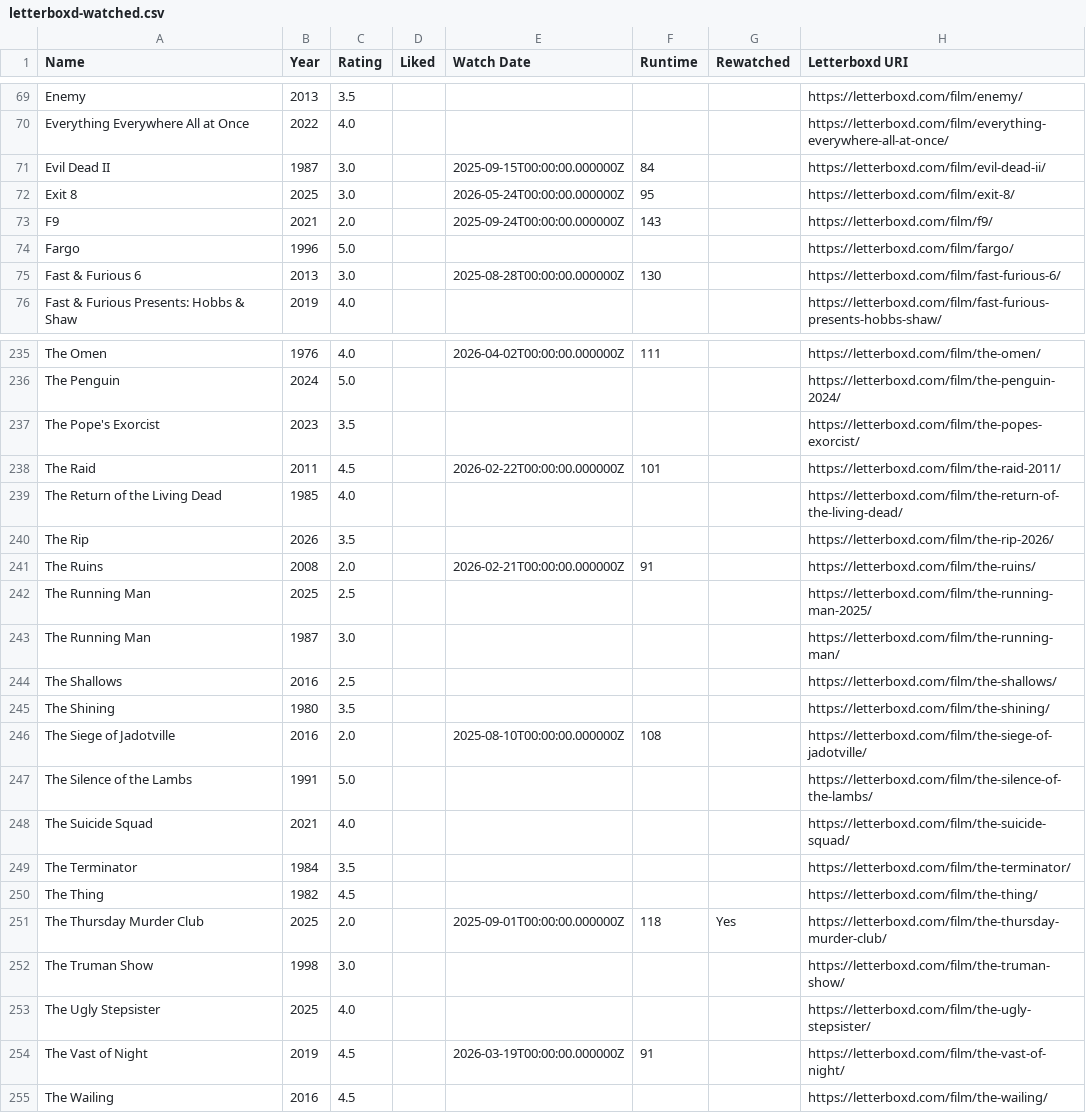
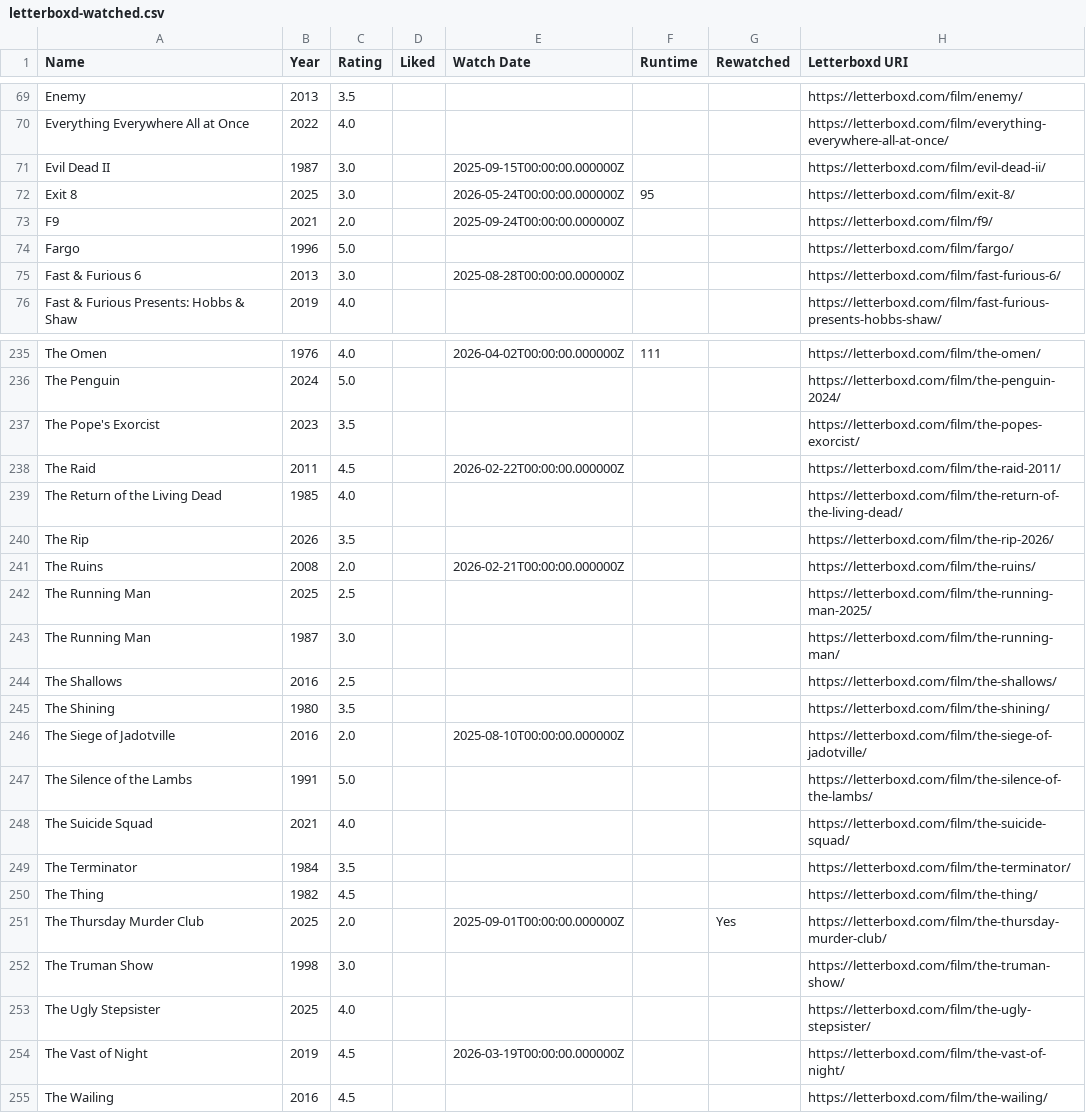
Before and after one commit to CoandaEffect/letterboxd-sync, a CSV file: letterboxd-watched.csv, drawn as a sheet; only a part is shown, gaps mark what is left out; the diff covers the shown part only.

```diff
--- a/letterboxd-watched.csv
+++ b/letterboxd-watched.csv
@@ -70,7 +70,7 @@ Enemy,2013,3.5,,,,,https://letterboxd.com/film/enemy/
 Everything Everywhere All at Once,2022,4.0,,,,,https://letterboxd.com/film/everything-everywhere-all-at-once/
-Evil Dead II,1987,3.0,,2025-09-15T00:00:00.000000Z,84,,https://letterboxd.com/film/evil-dead-ii/
+Evil Dead II,1987,3.0,,2025-09-15T00:00:00.000000Z,,,https://letterboxd.com/film/evil-dead-ii/
 Exit 8,2025,3.0,,2026-05-24T00:00:00.000000Z,95,,https://letterboxd.com/film/exit-8/
-F9,2021,2.0,,2025-09-24T00:00:00.000000Z,143,,https://letterboxd.com/film/f9/
+F9,2021,2.0,,2025-09-24T00:00:00.000000Z,,,https://letterboxd.com/film/f9/
 Fargo,1996,5.0,,,,,https://letterboxd.com/film/fargo/
-Fast & Furious 6,2013,3.0,,2025-08-28T00:00:00.000000Z,130,,https://letterboxd.com/film/fast-furious-6/
+Fast & Furious 6,2013,3.0,,2025-08-28T00:00:00.000000Z,,,https://letterboxd.com/film/fast-furious-6/
 Fast & Furious Presents: Hobbs & Shaw,2019,4.0,,,,,https://letterboxd.com/film/fast-furious-presents-hobbs-shaw/
@@ -237,6 +237,6 @@ The Penguin,2024,5.0,,,,,https://letterboxd.com/film/the-penguin-2024/
 The Pope's Exorcist,2023,3.5,,,,,https://letterboxd.com/film/the-popes-exorcist/
-The Raid,2011,4.5,,2026-02-22T00:00:00.000000Z,101,,https://letterboxd.com/film/the-raid-2011/
+The Raid,2011,4.5,,2026-02-22T00:00:00.000000Z,,,https://letterboxd.com/film/the-raid-2011/
 The Return of the Living Dead,1985,4.0,,,,,https://letterboxd.com/film/the-return-of-the-living-dead/
 The Rip,2026,3.5,,,,,https://letterboxd.com/film/the-rip-2026/
-The Ruins,2008,2.0,,2026-02-21T00:00:00.000000Z,91,,https://letterboxd.com/film/the-ruins/
+The Ruins,2008,2.0,,2026-02-21T00:00:00.000000Z,,,https://letterboxd.com/film/the-ruins/
 The Running Man,2025,2.5,,,,,https://letterboxd.com/film/the-running-man-2025/
@@ -245,3 +245,3 @@ The Shallows,2016,2.5,,,,,https://letterboxd.com/film/the-shallows/
 The Shining,1980,3.5,,,,,https://letterboxd.com/film/the-shining/
-The Siege of Jadotville,2016,2.0,,2025-08-10T00:00:00.000000Z,108,,https://letterboxd.com/film/the-siege-of-jadotville/
+The Siege of Jadotville,2016,2.0,,2025-08-10T00:00:00.000000Z,,,https://letterboxd.com/film/the-siege-of-jadotville/
 The Silence of the Lambs,1991,5.0,,,,,https://letterboxd.com/film/the-silence-of-the-lambs/
@@ -250,6 +250,6 @@ The Terminator,1984,3.5,,,,,https://letterboxd.com/film/the-terminator/
 The Thing,1982,4.5,,,,,https://letterboxd.com/film/the-thing/
-The Thursday Murder Club,2025,2.0,,2025-09-01T00:00:00.000000Z,118,Yes,https://letterboxd.com/film/the-thursday-murder-club/
+The Thursday Murder Club,2025,2.0,,2025-09-01T00:00:00.000000Z,,Yes,https://letterboxd.com/film/the-thursday-murder-club/
 The Truman Show,1998,3.0,,,,,https://letterboxd.com/film/the-truman-show/
 The Ugly Stepsister,2025,4.0,,,,,https://letterboxd.com/film/the-ugly-stepsister/
-The Vast of Night,2019,4.5,,2026-03-19T00:00:00.000000Z,91,,https://letterboxd.com/film/the-vast-of-night/
+The Vast of Night,2019,4.5,,2026-03-19T00:00:00.000000Z,,,https://letterboxd.com/film/the-vast-of-night/
 The Wailing,2016,4.5,,,,,https://letterboxd.com/film/the-wailing/
```
Also changed, not shown: 32 edited cells elsewhere in this file.
